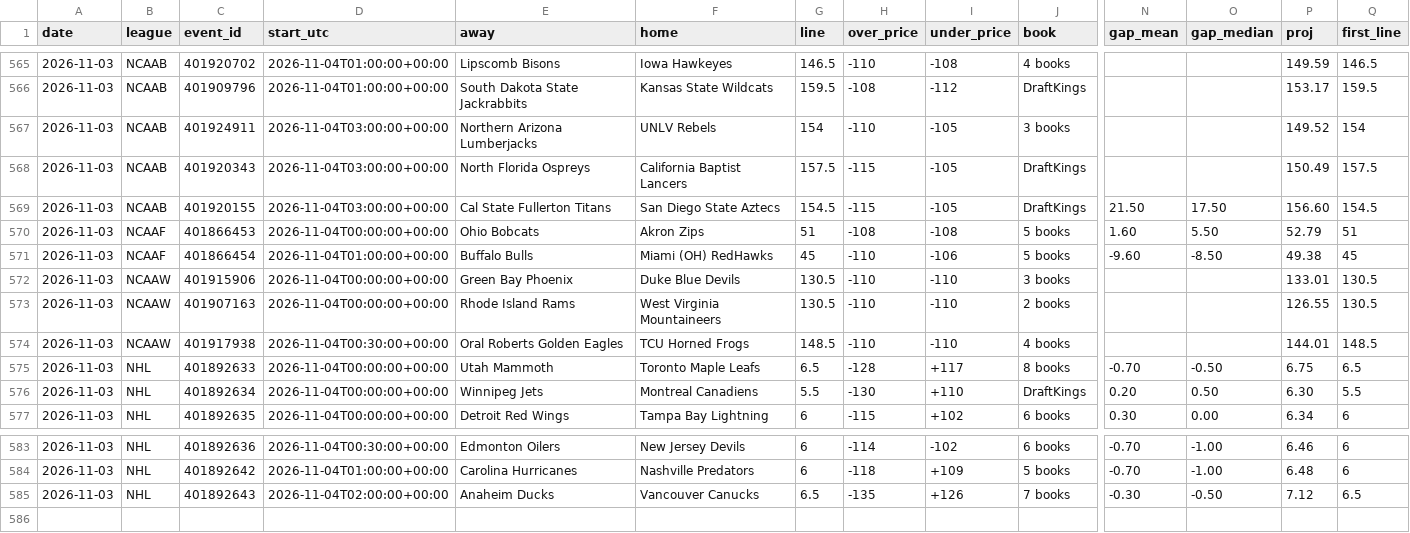
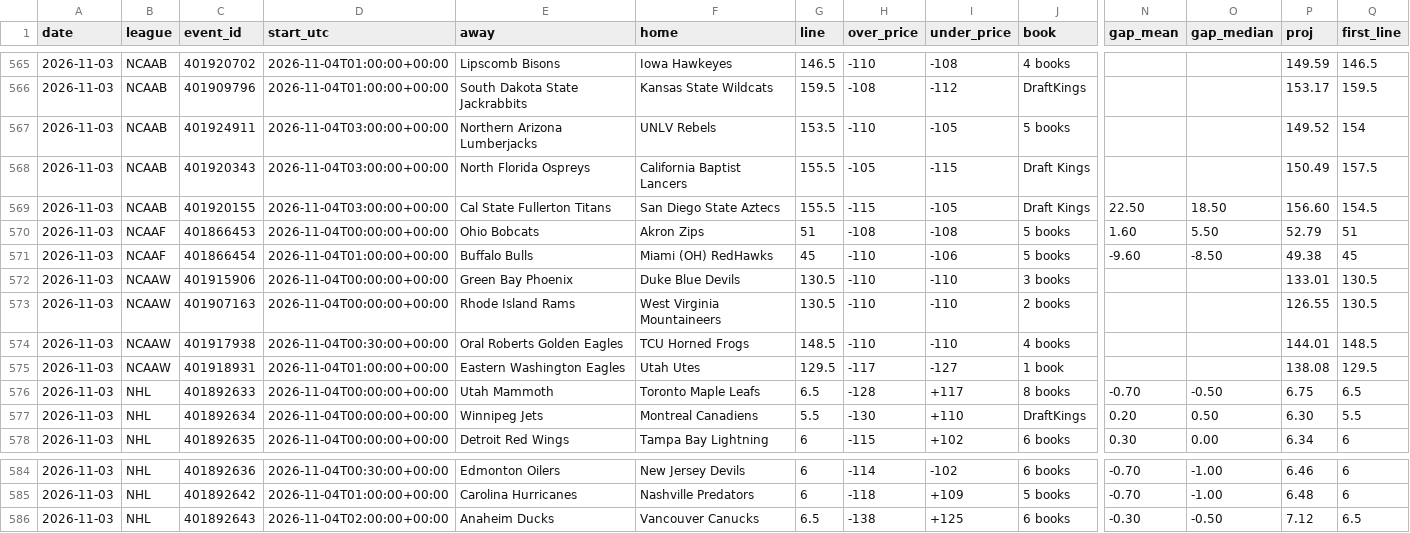
Before and after one commit to Silentprodigy-rnt/yugi-sb-bot-v2, a CSV file: docs/history.csv, drawn as a sheet; only a part is shown, gaps mark what is left out; addresses are those after the commit; rows hold the shown columns only; the diff names each change by its address in the sheet, - before the commit and + after, or states it on an @@ line.

```diff
--- a/docs/history.csv
+++ b/docs/history.csv
-G567 (line): 154
+G567 (line): 153.5
-J567 (book): 3 books
+J567 (book): 5 books
-G568 (line): 157.5
+G568 (line): 155.5
-H568 (over_price): -115
+H568 (over_price): -105
-I568 (under_price): -105
+I568 (under_price): -115
-J568:J569 (book): DraftKings
+J568:J569 (book): Draft Kings
-G569 (line): 154.5
+G569 (line): 155.5
-N569 (gap_mean): 21.50
+N569 (gap_mean): 22.50
-O569 (gap_median): 17.50
+O569 (gap_median): 18.50
+row 575: 2026-11-03 | NCAAW | 401918931 | 2026-11-04T01:00:00+00:00 | Eastern Washington Eagles | Utah Utes | 129.5 | -117 | -127 | 1 book |  |  | 138.08 | 129.5
-H586 (over_price): -135
+H586 (over_price): -138
-I586 (under_price): +126
+I586 (under_price): +125
-J586 (book): 7 books
+J586 (book): 6 books
```
Also changed, not shown: 2 other files.
